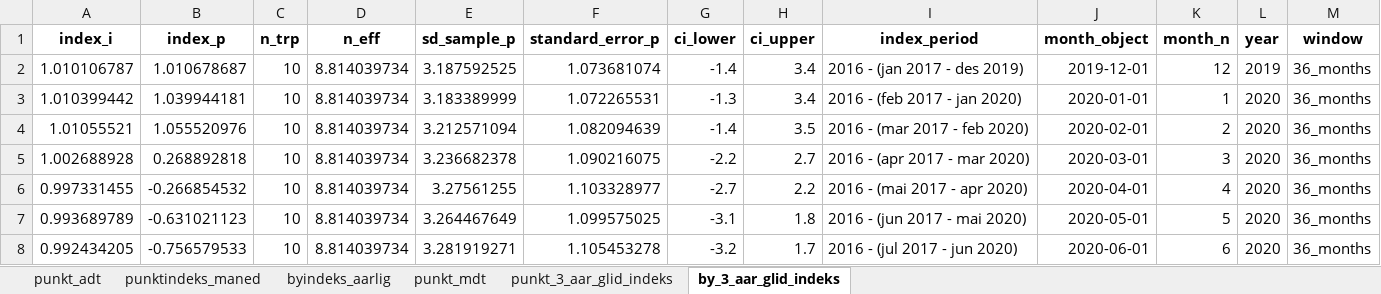
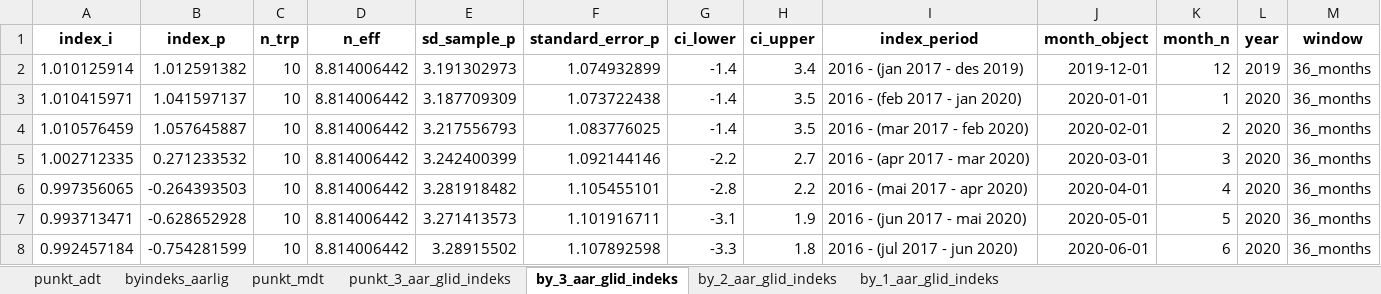
Before and after one commit to snohan/byindeks, an Excel workbook: data_indexpoints_tidy/tallmateriale_961.xlsx, sheet by_3_aar_glid_indeks, drawn as a sheet; only a part is shown; values as stored, in another font and other column widths than the file's, no borders; removed rows and columns are numbered as before the commit, all else as after; the diff covers the shown part only; the diff names each change by its address in the sheet, - before the commit and + after, or states it on an @@ line.

Commit message:
City index Tromso 2023-10.

```diff
--- a/data_indexpoints_tidy/tallmateriale_961.xlsx (sheet by_3_aar_glid_indeks)
+++ b/data_indexpoints_tidy/tallmateriale_961.xlsx (sheet by_3_aar_glid_indeks)
-sheet tab: punktindeks_maned
+sheet tab: by_2_aar_glid_indeks
+sheet tab: by_1_aar_glid_indeks
-A2 (index_i): 1.010106787
+A2 (index_i): 1.010125914
-B2 (index_p): 1.010678687
+B2 (index_p): 1.012591382
-D2 (n_eff): 8.814039734
+D2 (n_eff): 8.814006442
-E2 (sd_sample_p): 3.187592525
+E2 (sd_sample_p): 3.191302973
-F2 (standard_error_p): 1.073681074
+F2 (standard_error_p): 1.074932899
-row 3: 1.010399442 | 1.039944181 | 10 | 8.814039734 | 3.183389999 | 1.072265531 | -1.3 | 3.4 | 2016 - (feb 2017 - jan 2020) | 2020-01-01 | 1 | 2020 | 36_months
+row 3: 1.010415971 | 1.041597137 | 10 | 8.814006442 | 3.187709309 | 1.073722438 | -1.4 | 3.5 | 2016 - (feb 2017 - jan 2020) | 2020-01-01 | 1 | 2020 | 36_months
-A4 (index_i): 1.01055521
+A4 (index_i): 1.010576459
-B4 (index_p): 1.055520976
+B4 (index_p): 1.057645887
-D4:D7 (n_eff): 8.814039734
+D4:D7 (n_eff): 8.814006442
-E4 (sd_sample_p): 3.212571094
+E4 (sd_sample_p): 3.217556793
-F4 (standard_error_p): 1.082094639
+F4 (standard_error_p): 1.083776025
-A5 (index_i): 1.002688928
+A5 (index_i): 1.002712335
-B5 (index_p): 0.268892818
+B5 (index_p): 0.271233532
-E5 (sd_sample_p): 3.236682378
+E5 (sd_sample_p): 3.242400399
-F5 (standard_error_p): 1.090216075
+F5 (standard_error_p): 1.092144146
-A6 (index_i): 0.997331455
+A6 (index_i): 0.997356065
-B6 (index_p): -0.266854532
+B6 (index_p): -0.264393503
-E6 (sd_sample_p): 3.27561255
+E6 (sd_sample_p): 3.281918482
-F6 (standard_error_p): 1.103328977
+F6 (standard_error_p): 1.105455101
-G6 (ci_lower): -2.7
+G6 (ci_lower): -2.8
-A7 (index_i): 0.993689789
+A7 (index_i): 0.993713471
-B7 (index_p): -0.631021123
+B7 (index_p): -0.628652928
-E7 (sd_sample_p): 3.264467649
+E7 (sd_sample_p): 3.271413573
-F7 (standard_error_p): 1.099575025
+F7 (standard_error_p): 1.101916711
-H7 (ci_upper): 1.8
+H7 (ci_upper): 1.9
-row 8: 0.992434205 | -0.756579533 | 10 | 8.814039734 | 3.281919271 | 1.105453278 | -3.2 | 1.7 | 2016 - (jul 2017 - jun 2020) | 2020-06-01 | 6 | 2020 | 36_months
+row 8: 0.992457184 | -0.754281599 | 10 | 8.814006442 | 3.28915502 | 1.107892598 | -3.3 | 1.8 | 2016 - (jul 2017 - jun 2020) | 2020-06-01 | 6 | 2020 | 36_months
```
Also changed, not shown: 15 added rows, 13 removed rows and 142 edited cells elsewhere in this sheet, sheet punkt_mdt, sheet punkt_3_aar_glid_indeks, sheet byindeks_aarlig, 2 other files.
